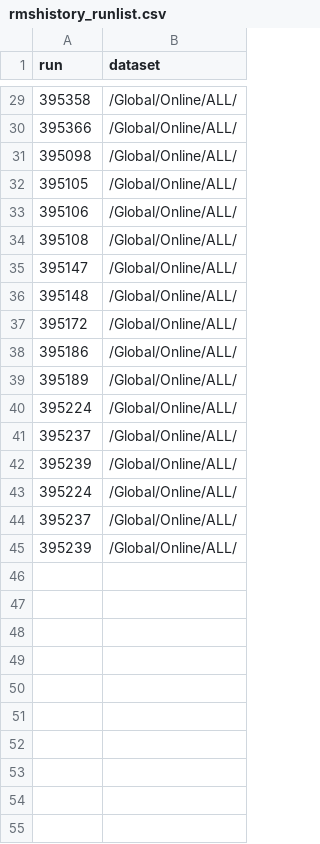
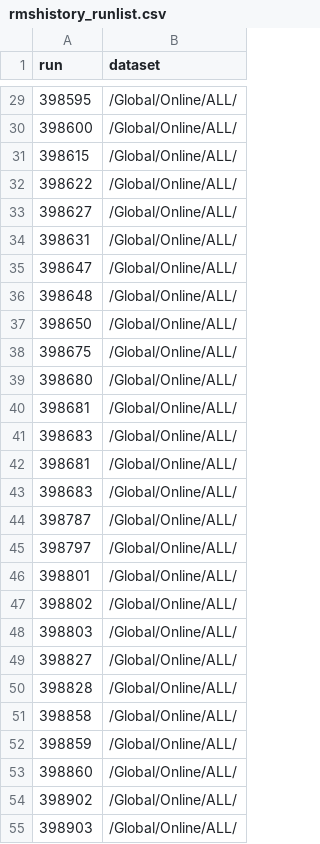
Before and after one commit to raeubaen/pfg-plots-upgrade, a CSV file: rmshistory_runlist.csv, drawn as a sheet; only a part is shown, gaps mark what is left out; the diff covers the shown part only.

```diff
--- a/rmshistory_runlist.csv
+++ b/rmshistory_runlist.csv
@@ -29,17 +29,27 @@ run,dataset
-395358,/Global/Online/ALL/
-395366,/Global/Online/ALL/
-395098,/Global/Online/ALL/
-395105,/Global/Online/ALL/
-395106,/Global/Online/ALL/
-395108,/Global/Online/ALL/
-395147,/Global/Online/ALL/
-395148,/Global/Online/ALL/
-395172,/Global/Online/ALL/
-395186,/Global/Online/ALL/
-395189,/Global/Online/ALL/
-395224,/Global/Online/ALL/
-395237,/Global/Online/ALL/
-395239,/Global/Online/ALL/
-395224,/Global/Online/ALL/
-395237,/Global/Online/ALL/
-395239,/Global/Online/ALL/
+398595,/Global/Online/ALL/
+398600,/Global/Online/ALL/
+398615,/Global/Online/ALL/
+398622,/Global/Online/ALL/
+398627,/Global/Online/ALL/
+398631,/Global/Online/ALL/
+398647,/Global/Online/ALL/
+398648,/Global/Online/ALL/
+398650,/Global/Online/ALL/
+398675,/Global/Online/ALL/
+398680,/Global/Online/ALL/
+398681,/Global/Online/ALL/
+398683,/Global/Online/ALL/
+398681,/Global/Online/ALL/
+398683,/Global/Online/ALL/
+398787,/Global/Online/ALL/
+398797,/Global/Online/ALL/
+398801,/Global/Online/ALL/
+398802,/Global/Online/ALL/
+398803,/Global/Online/ALL/
+398827,/Global/Online/ALL/
+398828,/Global/Online/ALL/
+398858,/Global/Online/ALL/
+398859,/Global/Online/ALL/
+398860,/Global/Online/ALL/
+398902,/Global/Online/ALL/
+398903,/Global/Online/ALL/
```
Also changed, not shown: 45 added rows and 27 edited cells elsewhere in this file, status.csv, 6 other files.
